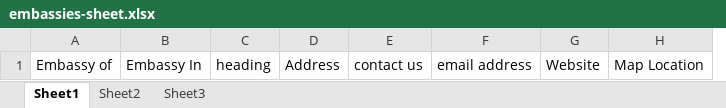
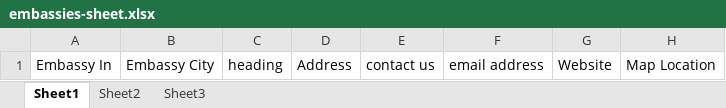
Before and after one commit to rajhans92/visaservices, an Excel workbook: public/s3/embassies-sheet.xlsx, sheet Sheet1, drawn as a sheet; values as stored, in another font and other column widths than the file's, no borders; removed rows and columns are numbered as before the commit, all else as after; the diff names each change by its address in the sheet, - before the commit and + after, or states it on an @@ line.

Commit message:
update embassy backend process

```diff
--- a/public/s3/embassies-sheet.xlsx (sheet Sheet1)
+++ b/public/s3/embassies-sheet.xlsx (sheet Sheet1)
-column A, row 1: Embassy of
+column B, row 1: Embassy City
```
Also changed, not shown: 8 other files.
